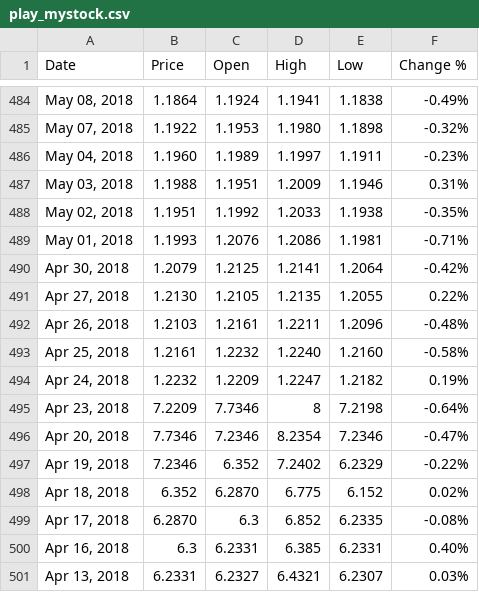
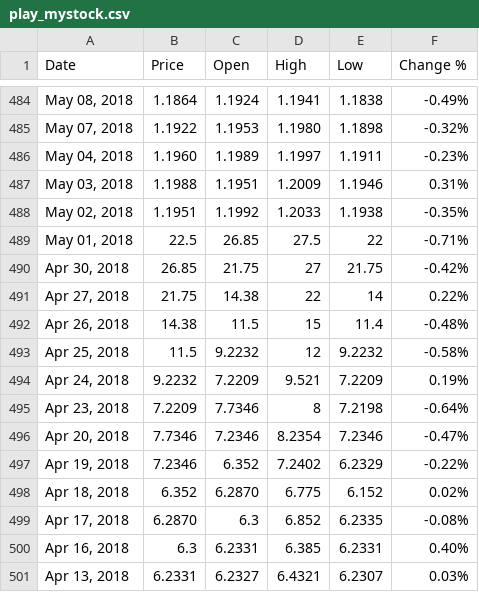
Before and after one commit to eunhatbe/eunhatb2, a CSV file: play_mystock.csv, drawn as a sheet; only a part is shown, gaps mark what is left out.

Commit message:
Update play_mystock.csv

```diff
--- a/play_mystock.csv
+++ b/play_mystock.csv
@@ -488,8 +488,8 @@
 "May 02, 2018","1.1951","1.1992","1.2033","1.1938","-0.35%"
-"May 01, 2018","1.1993","1.2076","1.2086","1.1981","-0.71%"
-"Apr 30, 2018","1.2079","1.2125","1.2141","1.2064","-0.42%"
-"Apr 27, 2018","1.2130","1.2105","1.2135","1.2055","0.22%"
-"Apr 26, 2018","1.2103","1.2161","1.2211","1.2096","-0.48%"
-"Apr 25, 2018","1.2161","1.2232","1.2240","1.2160","-0.58%"
-"Apr 24, 2018","1.2232","1.2209","1.2247","1.2182","0.19%"
+"May 01, 2018","22.5","26.85","27.5","22","-0.71%"
+"Apr 30, 2018","26.85","21.75","27","21.75","-0.42%"
+"Apr 27, 2018","21.75","14.38","22","14","0.22%"
+"Apr 26, 2018","14.38","11.5","15","11.4","-0.48%"
+"Apr 25, 2018","11.5","9.2232","12","9.2232","-0.58%"
+"Apr 24, 2018","9.2232","7.2209","9.521","7.2209","0.19%"
 "Apr 23, 2018","7.2209","7.7346","8","7.2198","-0.64%"
```
